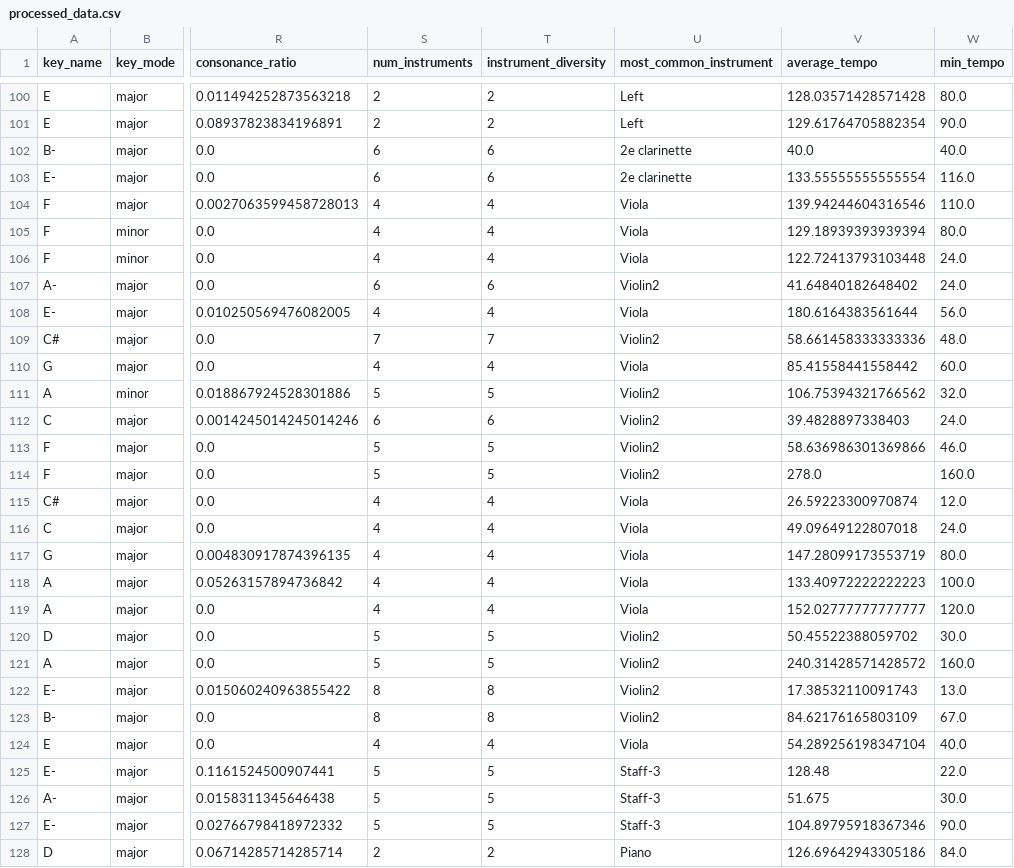
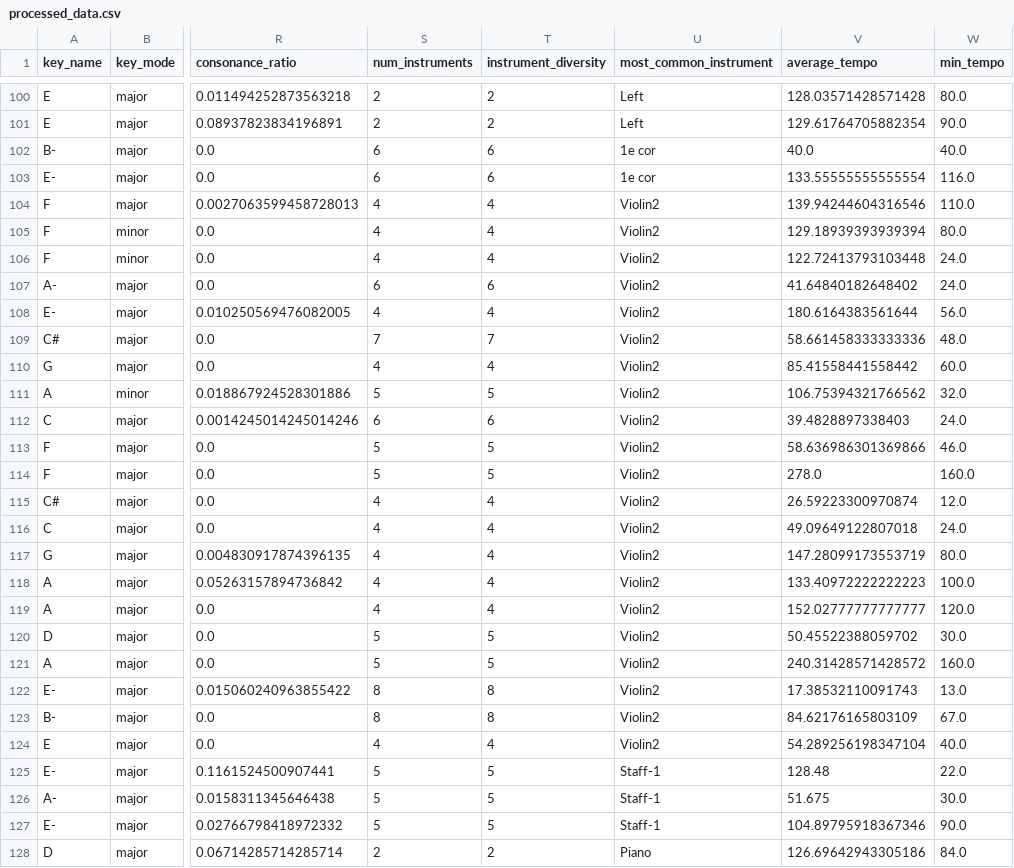
Before and after one commit to andy-12-08/deloitte_ds, a CSV file: data/processed/processed_data.csv, drawn as a sheet; only a part is shown, gaps mark what is left out; the diff covers the shown part only; the diff names each change by its address in the sheet, - before the commit and + after, or states it on an @@ line.

```diff
--- a/data/processed/processed_data.csv
+++ b/data/processed/processed_data.csv
-U102:U103 (most_common_instrument): 2e clarinette
+U102:U103 (most_common_instrument): 1e cor
-U104:U106 (most_common_instrument): Viola
+U104:U106 (most_common_instrument): Violin2
-U108 (most_common_instrument): Viola
+U108 (most_common_instrument): Violin2
-U110 (most_common_instrument): Viola
+U110 (most_common_instrument): Violin2
-U115:U119 (most_common_instrument): Viola
+U115:U119 (most_common_instrument): Violin2
-U124 (most_common_instrument): Viola
+U124 (most_common_instrument): Violin2
-U125:U127 (most_common_instrument): Staff-3
+U125:U127 (most_common_instrument): Staff-1
```
Also changed, not shown: 63 edited cells elsewhere in this file, 20 other files.
